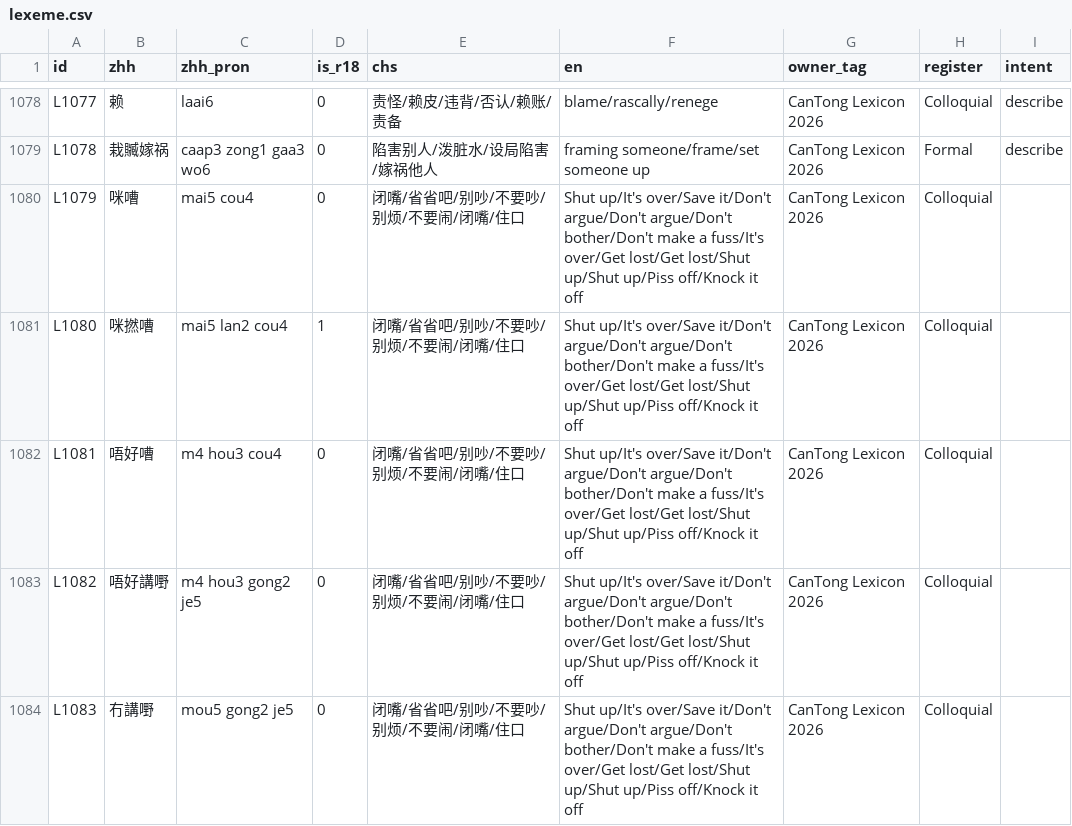
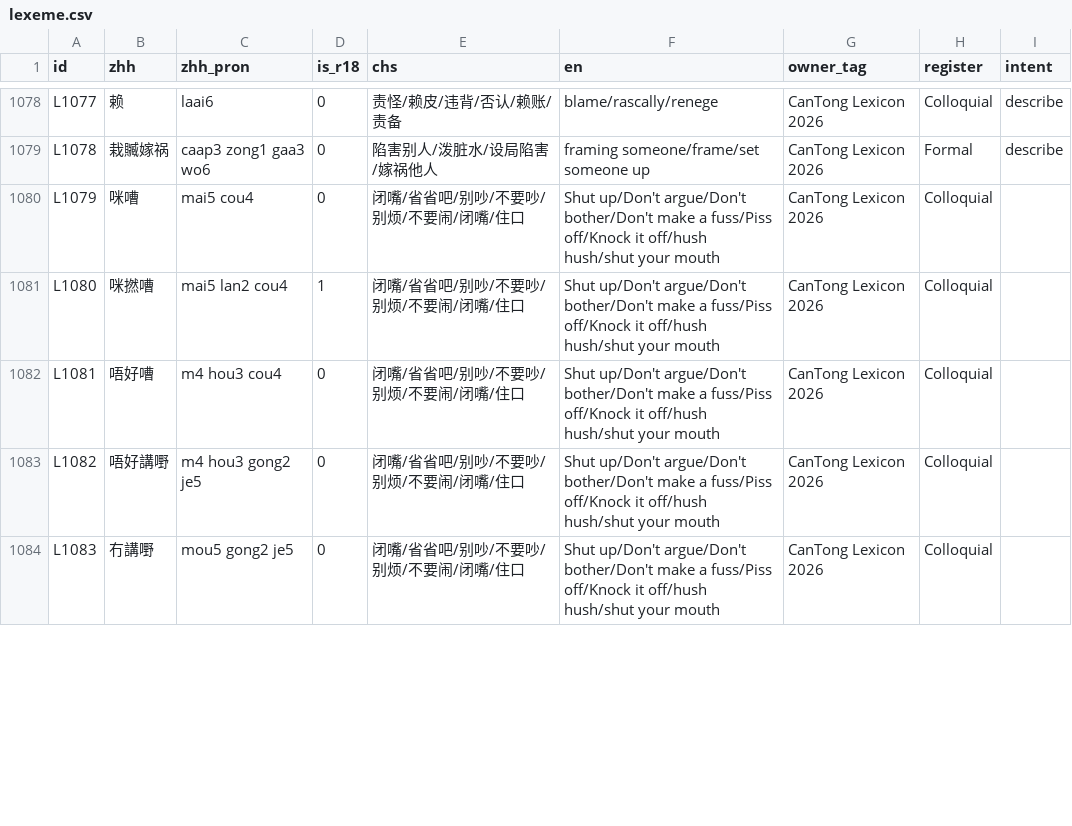
Before and after one commit to Joker9405/can-tongv2, a CSV file: public/lexeme.csv, drawn as a sheet; only a part is shown, gaps mark what is left out; the diff covers the shown part only.

Commit message:
cleanup duplicate entry files

```diff
--- a/public/lexeme.csv
+++ b/public/lexeme.csv
@@ -1087,6 +1087,6 @@ L1077,赖,laai6,0,责怪/赖皮/违背/否认/赖账/责备,blame/rascally/reneg
 L1078,栽贓嫁祸,caap3 zong1 gaa3 wo6,0,陷害别人/泼脏水/设局陷害/嫁祸他人,framing someone/frame/set someone up,CanTong Lexicon 2026,Formal,describe
-L1079,咪嘈,mai5 cou4,0,闭嘴/省省吧/别吵/不要吵/别烦/不要闹/闭嘴/住口,Shut up/It's over/Save it/Don't argue/Don't argue/Don't bother/Don't make a fuss/It's over/Get lost/Get lost/Shut up/Shut up/Piss off/Knock it off,CanTong Lexicon 2026,Colloquial,
-L1080,咪撚嘈,mai5 lan2 cou4,1,闭嘴/省省吧/别吵/不要吵/别烦/不要闹/闭嘴/住口,Shut up/It's over/Save it/Don't argue/Don't argue/Don't bother/Don't make a fuss/It's over/Get lost/Get lost/Shut up/Shut up/Piss off/Knock it off,CanTong Lexicon 2026,Colloquial,
-L1081,唔好嘈,m4 hou3 cou4,0,闭嘴/省省吧/别吵/不要吵/别烦/不要闹/闭嘴/住口,Shut up/It's over/Save it/Don't argue/Don't argue/Don't bother/Don't make a fuss/It's over/Get lost/Get lost/Shut up/Shut up/Piss off/Knock it off,CanTong Lexicon 2026,Colloquial,
-L1082,唔好講嘢,m4 hou3 gong2 je5,0,闭嘴/省省吧/别吵/不要吵/别烦/不要闹/闭嘴/住口,Shut up/It's over/Save it/Don't argue/Don't argue/Don't bother/Don't make a fuss/It's over/Get lost/Get lost/Shut up/Shut up/Piss off/Knock it off,CanTong Lexicon 2026,Colloquial,
-L1083,冇講嘢,mou5 gong2 je5,0,闭嘴/省省吧/别吵/不要吵/别烦/不要闹/闭嘴/住口,Shut up/It's over/Save it/Don't argue/Don't argue/Don't bother/Don't make a fuss/It's over/Get lost/Get lost/Shut up/Shut up/Piss off/Knock it off,CanTong Lexicon 2026,Colloquial,
+L1079,咪嘈,mai5 cou4,0,闭嘴/省省吧/别吵/不要吵/别烦/不要闹/闭嘴/住口,Shut up/Don't argue/Don't bother/Don't make a fuss/Piss off/Knock it off/hush hush/shut your mouth,CanTong Lexicon 2026,Colloquial,
+L1080,咪撚嘈,mai5 lan2 cou4,1,闭嘴/省省吧/别吵/不要吵/别烦/不要闹/闭嘴/住口,Shut up/Don't argue/Don't bother/Don't make a fuss/Piss off/Knock it off/hush hush/shut your mouth,CanTong Lexicon 2026,Colloquial,
+L1081,唔好嘈,m4 hou3 cou4,0,闭嘴/省省吧/别吵/不要吵/别烦/不要闹/闭嘴/住口,Shut up/Don't argue/Don't bother/Don't make a fuss/Piss off/Knock it off/hush hush/shut your mouth,CanTong Lexicon 2026,Colloquial,
+L1082,唔好講嘢,m4 hou3 gong2 je5,0,闭嘴/省省吧/别吵/不要吵/别烦/不要闹/闭嘴/住口,Shut up/Don't argue/Don't bother/Don't make a fuss/Piss off/Knock it off/hush hush/shut your mouth,CanTong Lexicon 2026,Colloquial,
+L1083,冇講嘢,mou5 gong2 je5,0,闭嘴/省省吧/别吵/不要吵/别烦/不要闹/闭嘴/住口,Shut up/Don't argue/Don't bother/Don't make a fuss/Piss off/Knock it off/hush hush/shut your mouth,CanTong Lexicon 2026,Colloquial,
```
Also changed, not shown: 13 edited cells elsewhere in this file.
